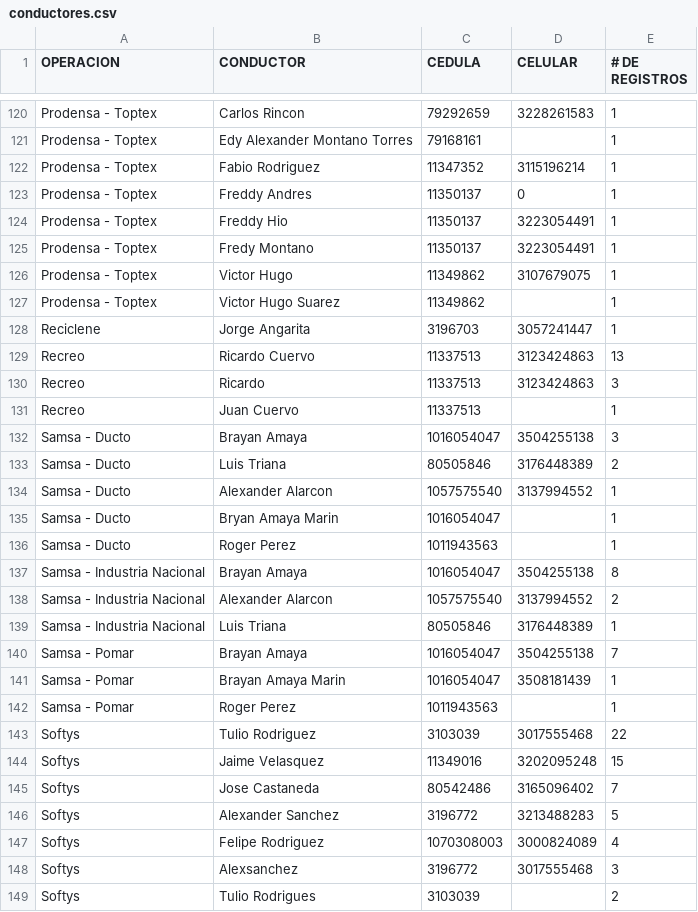
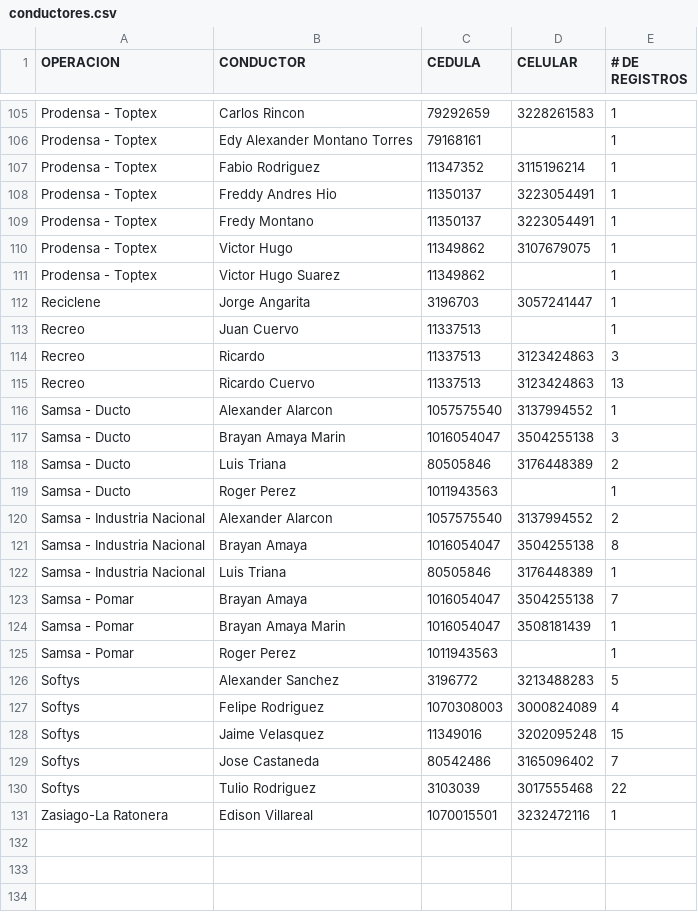
Before and after one commit to hortior2019-glitch/pil1-dashboard, a CSV file: conductores.csv, drawn as a sheet; only a part is shown, gaps mark what is left out; the shorter side is filled out with more unchanged rows; the diff covers the shown part only.

Commit message:
Add files via upload

```diff
--- a/conductores.csv
+++ b/conductores.csv
@@ -122,4 +107,3 @@ Prodensa - Toptex;Edy Alexander Montano Torres;79168161;;1
 Prodensa - Toptex;Fabio Rodriguez;11347352;3115196214;1
-Prodensa - Toptex;Freddy Andres;11350137;0;1
-Prodensa - Toptex;Freddy Hio;11350137;3223054491;1
+Prodensa - Toptex;Freddy  Andres Hio;11350137;3223054491;1
 Prodensa - Toptex;Fredy Montano;11350137;3223054491;1
@@ -128,12 +112,11 @@ Prodensa - Toptex;Victor Hugo Suarez;11349862;;1
 Reciclene;Jorge Angarita;3196703;3057241447;1
+Recreo;Juan Cuervo;11337513;;1
+Recreo;Ricardo;11337513;3123424863;3
 Recreo;Ricardo Cuervo;11337513;3123424863;13
-Recreo;Ricardo;11337513;3123424863;3
-Recreo;Juan Cuervo;11337513;;1
-Samsa - Ducto;Brayan Amaya;1016054047;3504255138;3
+Samsa - Ducto;Alexander Alarcon;1057575540;3137994552;1
+Samsa - Ducto;Brayan Amaya Marin;1016054047;3504255138;3
 Samsa - Ducto;Luis Triana;80505846;3176448389;2
-Samsa - Ducto;Alexander Alarcon;1057575540;3137994552;1
-Samsa - Ducto;Bryan Amaya Marin;1016054047;;1
 Samsa - Ducto;Roger Perez;1011943563;;1
+Samsa - Industria Nacional;Alexander Alarcon;1057575540;3137994552;2
 Samsa - Industria Nacional;Brayan Amaya;1016054047;3504255138;8
-Samsa - Industria Nacional;Alexander Alarcon;1057575540;3137994552;2
 Samsa - Industria Nacional;Luis Triana;80505846;3176448389;1
@@ -142,8 +125,6 @@ Samsa - Pomar;Brayan Amaya Marin;1016054047;3508181439;1
 Samsa - Pomar;Roger Perez;1011943563;;1
-Softys;Tulio Rodriguez;3103039;3017555468;22
+Softys;Alexander Sanchez;3196772;3213488283;5
+Softys;Felipe Rodriguez;1070308003;3000824089;4
 Softys;Jaime Velasquez;11349016;3202095248;15
 Softys;Jose Castaneda;80542486;3165096402;7
-Softys;Alexander Sanchez;3196772;3213488283;5
-Softys;Felipe Rodriguez;1070308003;3000824089;4
-Softys;Alexsanchez;3196772;3017555468;3
-Softys;Tulio Rodrigues;3103039;;2
+Softys;Tulio Rodriguez;3103039;3017555468;22
```
Also changed, not shown: 4 added rows, 20 removed rows, 45 moved rows and 10 edited cells elsewhere in this file.
